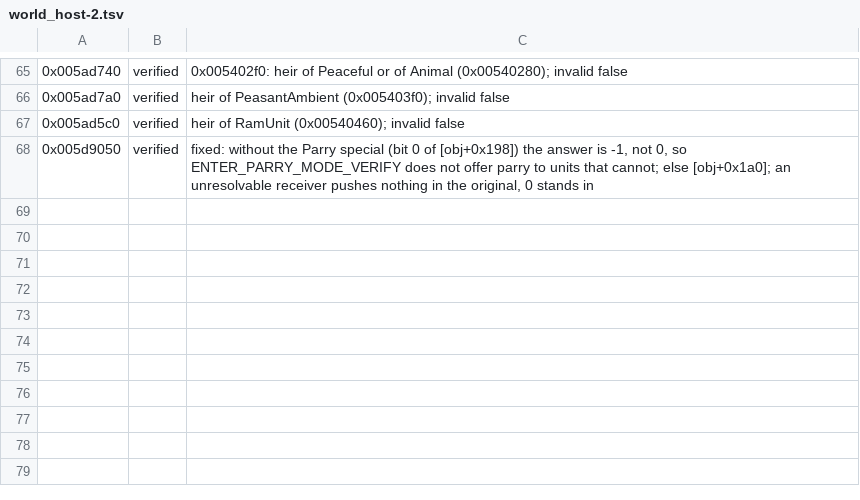
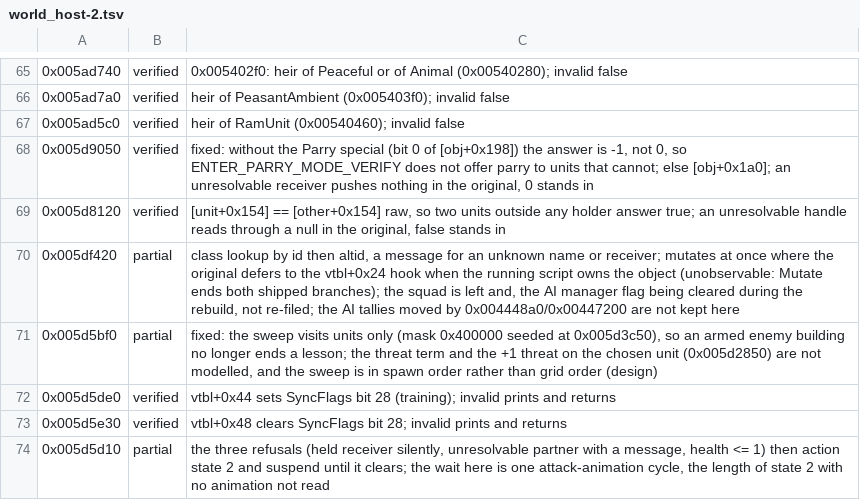
Before and after one commit to alesdi/imperivm-reforged, a TSV file: docs/audit/status/world_host-2.tsv, drawn as a sheet; only a part is shown, gaps mark what is left out.

```diff
--- a/docs/audit/status/world_host-2.tsv
+++ b/docs/audit/status/world_host-2.tsv
@@ -68 +68,7 @@
 0x005d9050	verified	fixed: without the Parry special (bit 0 of [obj+0x198]) the answer is -1, not 0, so ENTER_PARRY_MODE_VERIFY does not offer parry to units that cannot; else [obj+0x1a0]; an unresolvable receiver pushes nothing in the original, 0 stands in
+0x005d8120	verified	[unit+0x154] == [other+0x154] raw, so two units outside any holder answer true; an unresolvable handle reads through a null in the original, false stands in
+0x005df420	partial	class lookup by id then altid, a message for an unknown name or receiver; mutates at once where the original defers to the vtbl+0x24 hook when the running script owns the object (unobservable: Mutate ends both shipped branches); the squad is left and, the AI manager flag being cleared during the rebuild, not re-filed; the AI tallies moved by 0x004448a0/0x00447200 are not kept here
+0x005d5bf0	partial	fixed: the sweep visits units only (mask 0x400000 seeded at 0x005d3c50), so an armed enemy building no longer ends a lesson; the threat term and the +1 threat on the chosen unit (0x005d2850) are not modelled, and the sweep is in spawn order rather than grid order (design)
+0x005d5de0	verified	vtbl+0x44 sets SyncFlags bit 28 (training); invalid prints and returns
+0x005d5e30	verified	vtbl+0x48 clears SyncFlags bit 28; invalid prints and returns
+0x005d5d10	partial	the three refusals (held receiver silently, unresolvable partner with a message, health <= 1) then action state 2 and suspend until it clears; the wait here is one attack-animation cycle, the length of state 2 with no animation not read
```
Also changed, not shown: 2 other files.
